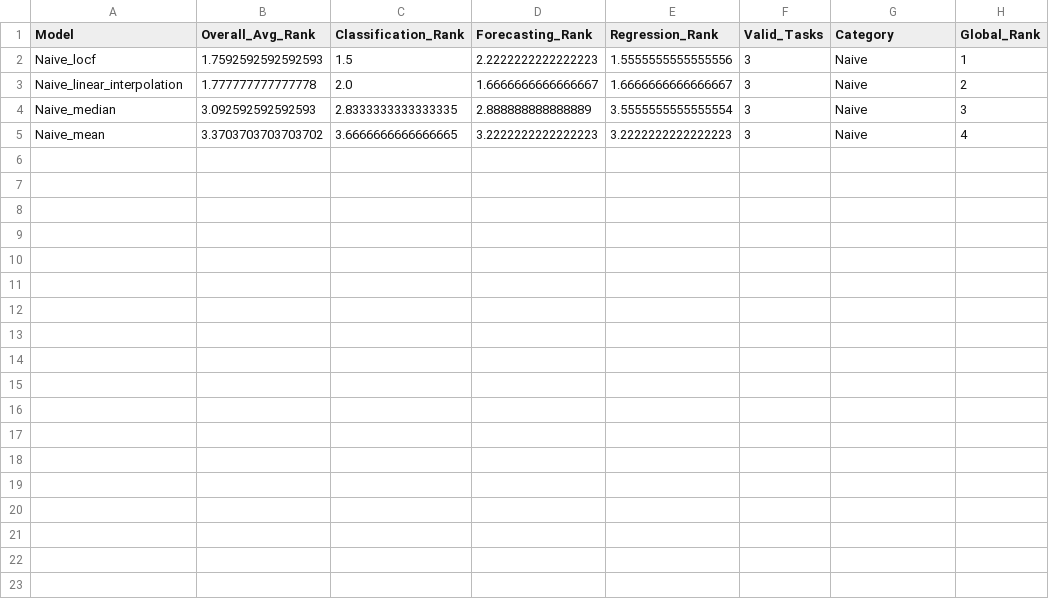
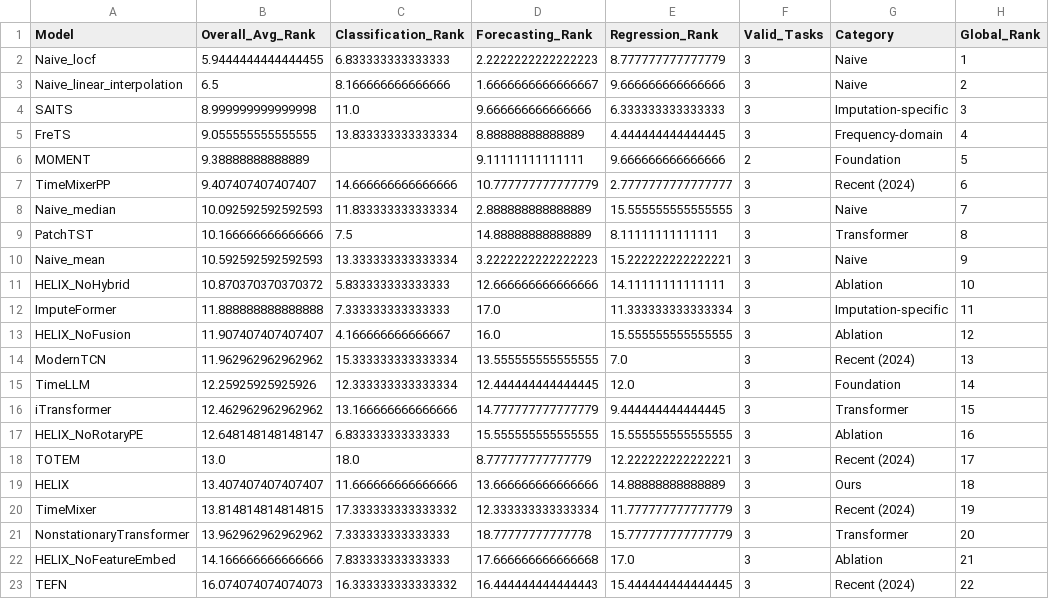
Before and after one commit to milaogou/HELIX, a CSV file: benchmark_code/downstream_result/downstream_summary.csv, drawn as a sheet.

```diff
--- a/benchmark_code/downstream_result/downstream_summary.csv
+++ b/benchmark_code/downstream_result/downstream_summary.csv
@@ -1,5 +1,23 @@
 Model,Overall_Avg_Rank,Classification_Rank,Forecasting_Rank,Regression_Rank,Valid_Tasks,Category,Global_Rank
-Naive_locf,1.7592592592592593,1.5,2.2222222222222223,1.5555555555555556,3,Naive,1
-Naive_linear_interpolation,1.777777777777778,2.0,1.6666666666666667,1.6666666666666667,3,Naive,2
-Naive_median,3.092592592592593,2.8333333333333335,2.888888888888889,3.5555555555555554,3,Naive,3
-Naive_mean,3.3703703703703702,3.6666666666666665,3.2222222222222223,3.2222222222222223,3,Naive,4
+Naive_locf,5.9444444444444455,6.833333333333333,2.2222222222222223,8.777777777777779,3,Naive,1
+Naive_linear_interpolation,6.5,8.166666666666666,1.6666666666666667,9.666666666666666,3,Naive,2
+SAITS,8.999999999999998,11.0,9.666666666666666,6.333333333333333,3,Imputation-specific,3
+FreTS,9.055555555555555,13.833333333333334,8.88888888888889,4.444444444444445,3,Frequency-domain,4
+MOMENT,9.38888888888889,,9.11111111111111,9.666666666666666,2,Foundation,5
+TimeMixerPP,9.407407407407407,14.666666666666666,10.777777777777779,2.7777777777777777,3,Recent (2024),6
+Naive_median,10.092592592592593,11.833333333333334,2.888888888888889,15.555555555555555,3,Naive,7
+PatchTST,10.166666666666666,7.5,14.88888888888889,8.11111111111111,3,Transformer,8
+Naive_mean,10.592592592592593,13.333333333333334,3.2222222222222223,15.222222222222221,3,Naive,9
+HELIX_NoHybrid,10.870370370370372,5.833333333333333,12.666666666666666,14.11111111111111,3,Ablation,10
+ImputeFormer,11.888888888888888,7.333333333333333,17.0,11.333333333333334,3,Imputation-specific,11
+HELIX_NoFusion,11.907407407407407,4.166666666666667,16.0,15.555555555555555,3,Ablation,12
+ModernTCN,11.962962962962962,15.333333333333334,13.555555555555555,7.0,3,Recent (2024),13
+TimeLLM,12.25925925925926,12.333333333333334,12.444444444444445,12.0,3,Foundation,14
+iTransformer,12.462962962962962,13.166666666666666,14.777777777777779,9.444444444444445,3,Transformer,15
+HELIX_NoRotaryPE,12.648148148148147,6.833333333333333,15.555555555555555,15.555555555555555,3,Ablation,16
+TOTEM,13.0,18.0,8.777777777777779,12.222222222222221,3,Recent (2024),17
+HELIX,13.407407407407407,11.666666666666666,13.666666666666666,14.88888888888889,3,Ours,18
+TimeMixer,13.814814814814815,17.333333333333332,12.333333333333334,11.777777777777779,3,Recent (2024),19
+NonstationaryTransformer,13.962962962962962,7.333333333333333,18.77777777777778,15.777777777777779,3,Transformer,20
+HELIX_NoFeatureEmbed,14.166666666666666,7.833333333333333,17.666666666666668,17.0,3,Ablation,21
+TEFN,16.074074074074073,16.333333333333332,16.444444444444443,15.444444444444445,3,Recent (2024),22
```
Also changed, not shown: benchmark_code/downstream_result/classification/PhysioNet2012_point01_classification.csv, benchmark_code/downstream_result/forecasting/ETT_h1_block05_forecasting.csv, 3 other files.
